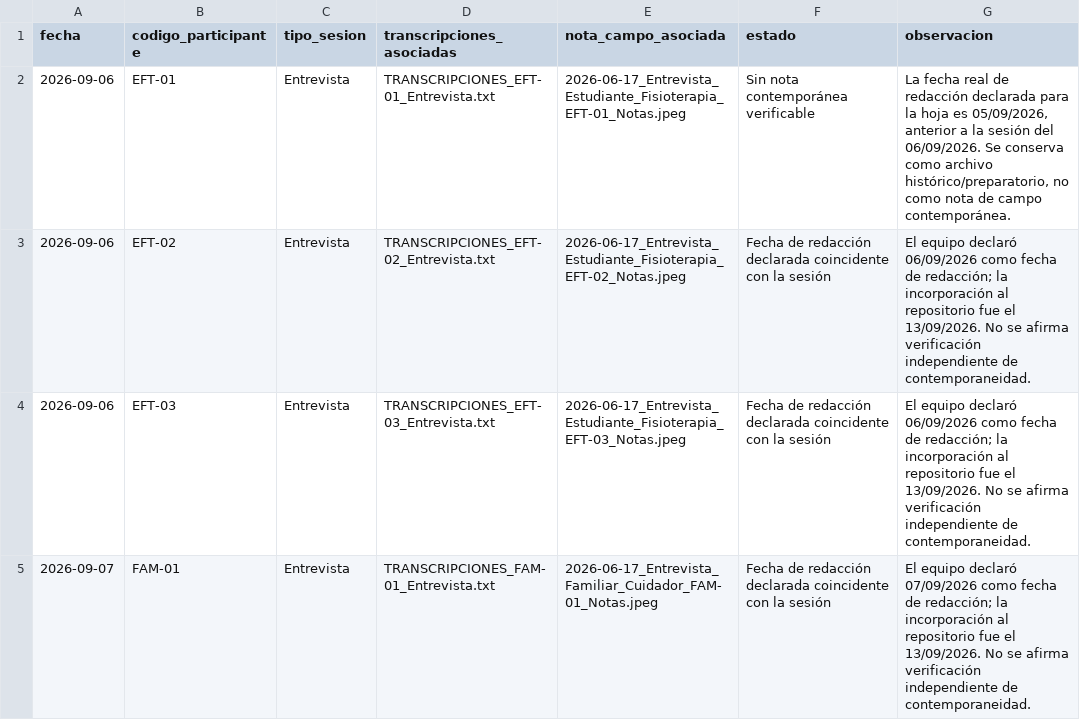
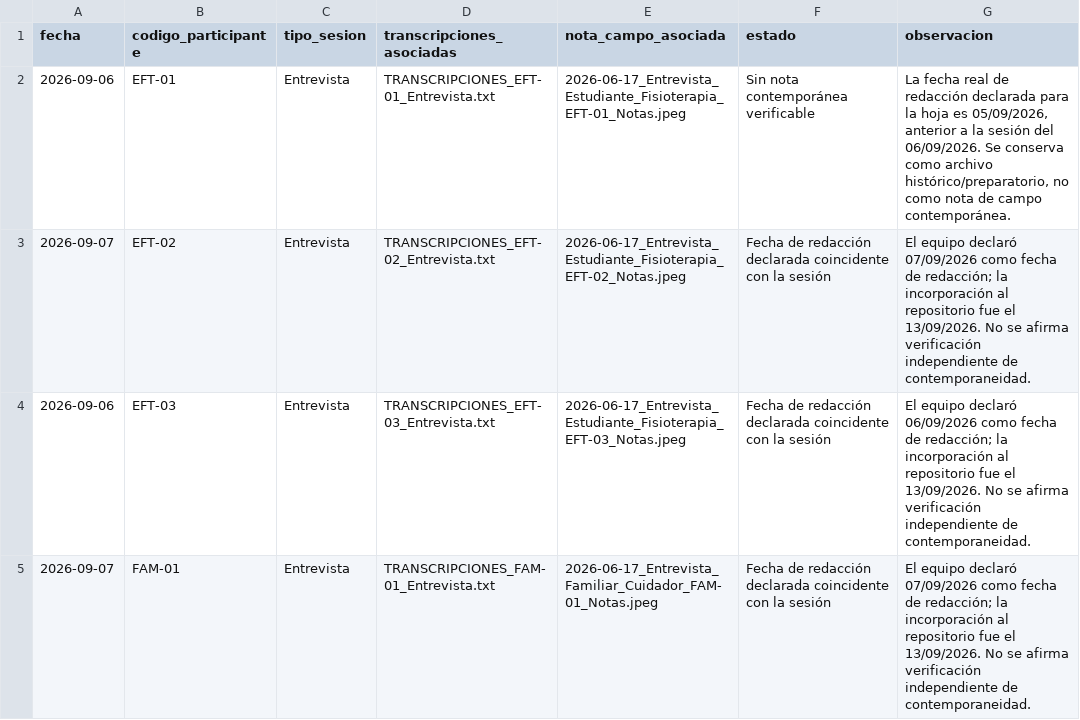
Before and after one commit to gleiston-guerrero/SICST_ISR401, a CSV file: 10_Autoria/bitácora_sesiones/bitacora_elicitacion.csv, drawn as a sheet; only a part is shown.

```diff
--- a/10_Autoria/bitácora_sesiones/bitacora_elicitacion.csv
+++ b/10_Autoria/bitácora_sesiones/bitacora_elicitacion.csv
@@ -2,3 +2,3 @@
 2026-09-06,EFT-01,Entrevista,TRANSCRIPCIONES_EFT-01_Entrevista.txt,2026-06-17_Entrevista_Estudiante_Fisioterapia_EFT-01_Notas.jpeg,Sin nota contemporánea verificable,"La fecha real de redacción declarada para la hoja es 05/09/2026, anterior a la sesión del 06/09/2026. Se conserva como archivo histórico/preparatorio, no como nota de campo contemporánea."
-2026-09-06,EFT-02,Entrevista,TRANSCRIPCIONES_EFT-02_Entrevista.txt,2026-06-17_Entrevista_Estudiante_Fisioterapia_EFT-02_Notas.jpeg,Fecha de redacción declarada coincidente con la sesión,El equipo declaró 06/09/2026 como fecha de redacción; la incorporación al repositorio fue el 13/09/2026. No se afirma verificación independiente de contemporaneidad.
+2026-09-07,EFT-02,Entrevista,TRANSCRIPCIONES_EFT-02_Entrevista.txt,2026-06-17_Entrevista_Estudiante_Fisioterapia_EFT-02_Notas.jpeg,Fecha de redacción declarada coincidente con la sesión,El equipo declaró 07/09/2026 como fecha de redacción; la incorporación al repositorio fue el 13/09/2026. No se afirma verificación independiente de contemporaneidad.
 2026-09-06,EFT-03,Entrevista,TRANSCRIPCIONES_EFT-03_Entrevista.txt,2026-06-17_Entrevista_Estudiante_Fisioterapia_EFT-03_Notas.jpeg,Fecha de redacción declarada coincidente con la sesión,El equipo declaró 06/09/2026 como fecha de redacción; la incorporación al repositorio fue el 13/09/2026. No se afirma verificación independiente de contemporaneidad.
```
Also changed, not shown: 02_Evidencias/elegibilidad.csv, 10_Autoria/notas_campo/registro_elaboracion_notas.csv, 3 other files.
